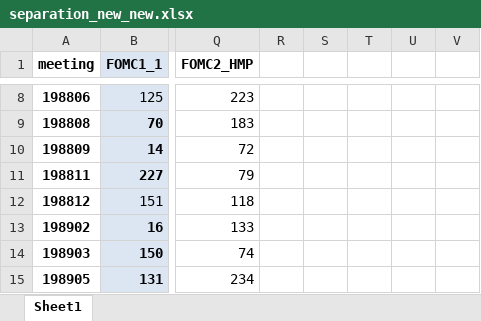
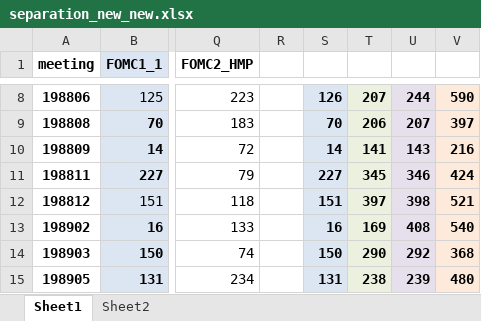
Before and after one commit to BarryKeee/Replication-file-Robust-Text-Analysis, an Excel workbook: separation_new_new.xlsx, sheet Sheet1, drawn as a sheet; only a part is shown, gaps mark what is left out; values as stored, in another font and other column widths than the file's, no borders; the diff covers the shown part only; the diff names each change by its address in the sheet, - before the commit and + after, or states it on an @@ line.

```diff
--- a/separation_new_new.xlsx (sheet Sheet1)
+++ b/separation_new_new.xlsx (sheet Sheet1)
+sheet tab: Sheet2
-S8:S15 fill: none
+S8:S15 fill: #DCE6F2
-S8: (empty)
+S8: 126
-T8:T15 fill: none
+T8:T15 fill: #EBF1DE
-T8: (empty)
+T8: 207
-U8:U15 fill: none
+U8:U15 fill: #E6E0EC
-U8: (empty)
+U8: 244
-V8:V15 fill: none
+V8:V15 fill: #FDEADA
-V8: (empty)
+V8: 590
-S9: (empty)
+S9: 70
-T9: (empty)
+T9: 206
-U9: (empty)
+U9: 207
-V9: (empty)
+V9: 397
-S10: (empty)
+S10: 14
-T10: (empty)
+T10: 141
-U10: (empty)
+U10: 143
-V10: (empty)
+V10: 216
-S11: (empty)
+S11: 227
-T11: (empty)
+T11: 345
-U11: (empty)
+U11: 346
-V11: (empty)
+V11: 424
-S12: (empty)
+S12: 151
-T12: (empty)
+T12: 397
-U12: (empty)
+U12: 398
-V12: (empty)
+V12: 521
-S13: (empty)
+S13: 16
-T13: (empty)
+T13: 169
-U13: (empty)
+U13: 408
-V13: (empty)
+V13: 540
-S14: (empty)
+S14: 150
-T14: (empty)
+T14: 290
-U14: (empty)
+U14: 292
-V14: (empty)
+V14: 368
-S15: (empty)
+S15: 131
-T15: (empty)
+T15: 238
-U15: (empty)
+U15: 239
-V15: (empty)
+V15: 480
```
Also changed, not shown: 560 edited cells and cell formats elsewhere in this sheet, 3 other files.
